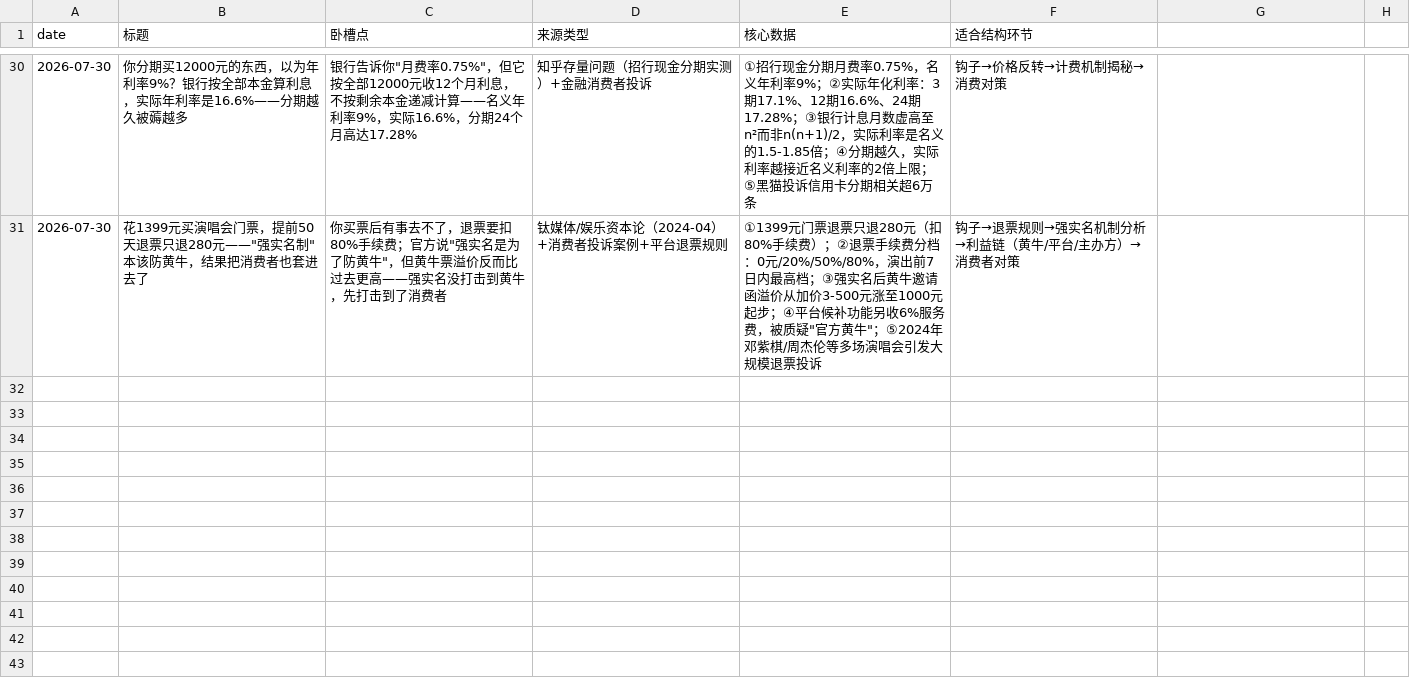
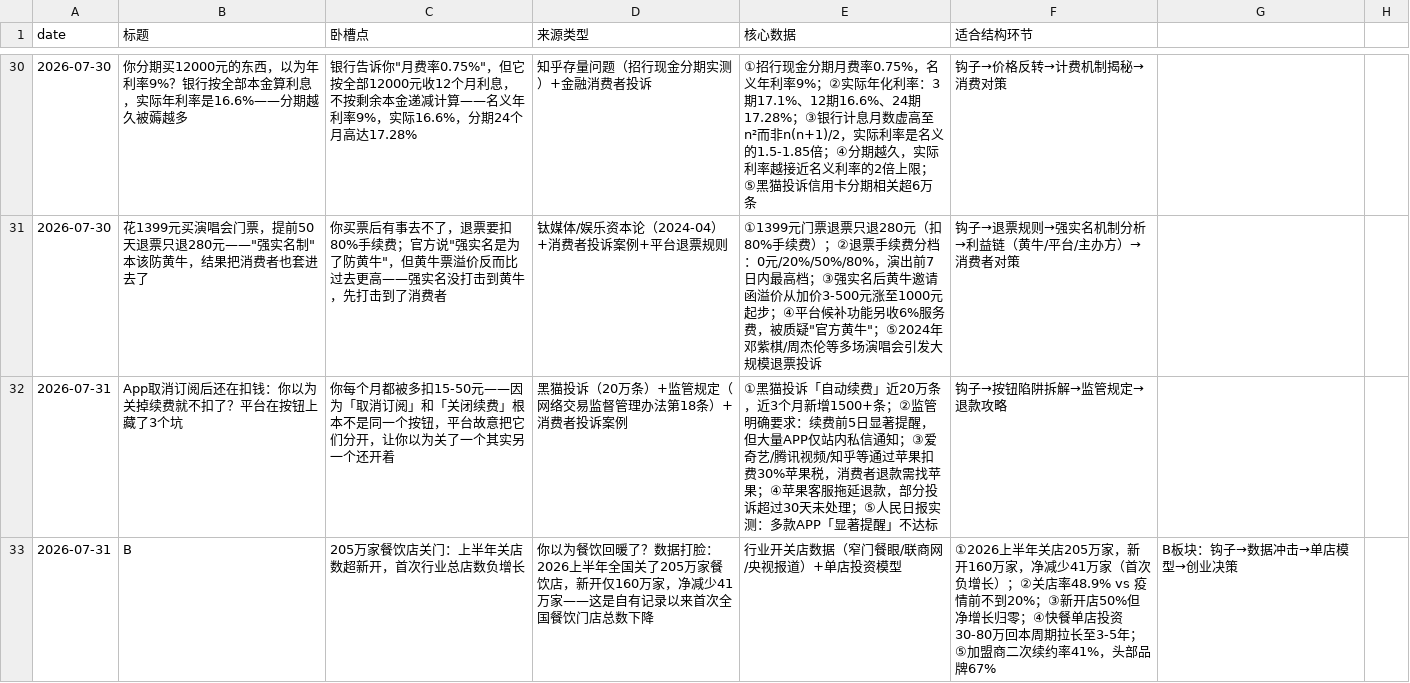
Before and after one commit to kongkong053/topic-discovery-prompt, a CSV file: topics.csv, drawn as a sheet; only a part is shown, gaps mark what is left out; the diff names each change by its address in the sheet, - before the commit and + after, or states it on an @@ line.

Commit message:
daily: topic discovery 2026-07-31

```diff
--- a/topics.csv
+++ b/topics.csv
+row 32: 2026-07-31 | App取消订阅后还在扣钱：你以为关掉续费就不扣了？平台在按钮上藏了3个坑 | 你每个月都被多扣15-50元——因为「取消订阅」和「关闭续费」根本不是同一个按钮，平台故意把它们分开，让你以为关了一个其实另一个还开着 | 黑猫投诉（20万条）+监管规定（网络交易监督管理办法第18条）+消费者投诉案例 | ①黑猫投诉「自动续费」近20万条，近3个月新增1500+条；②监管明确要求：续费前5日显著提醒，但大量APP仅站内私信通知；③爱奇艺/腾讯视频/知乎等通过苹果扣费30%苹果税，消费者退款需找苹果；④苹果客服拖延退款，部分投诉超过30天未处理；⑤人民日报实测：多款APP「显著提醒」不达标 | 钩子→按钮陷阱拆解→监管规定→退款攻略
+row 33: 2026-07-31 | B | 205万家餐饮店关门：上半年关店数超新开，首次行业总店数负增长 | 你以为餐饮回暖了？数据打脸：2026上半年全国关了205万家餐饮店，新开仅160万家，净减少41万家——这是自有记录以来首次全国餐饮门店总数下降 | 行业开关店数据（窄门餐眼/联商网/央视报道）+单店投资模型 | ①2026上半年关店205万家，新开160万家，净减少41万家（首次负增长）；②关店率48.9% vs 疫情前不到20%；③新开店50%但净增长归零；④快餐单店投资30-80万回本周期拉长至3-5年；⑤加盟商二次续约率41%，头部品牌67% | B板块：钩子→数据冲击→单店模型→创业决策
```
Also changed, not shown: 1 other file.
